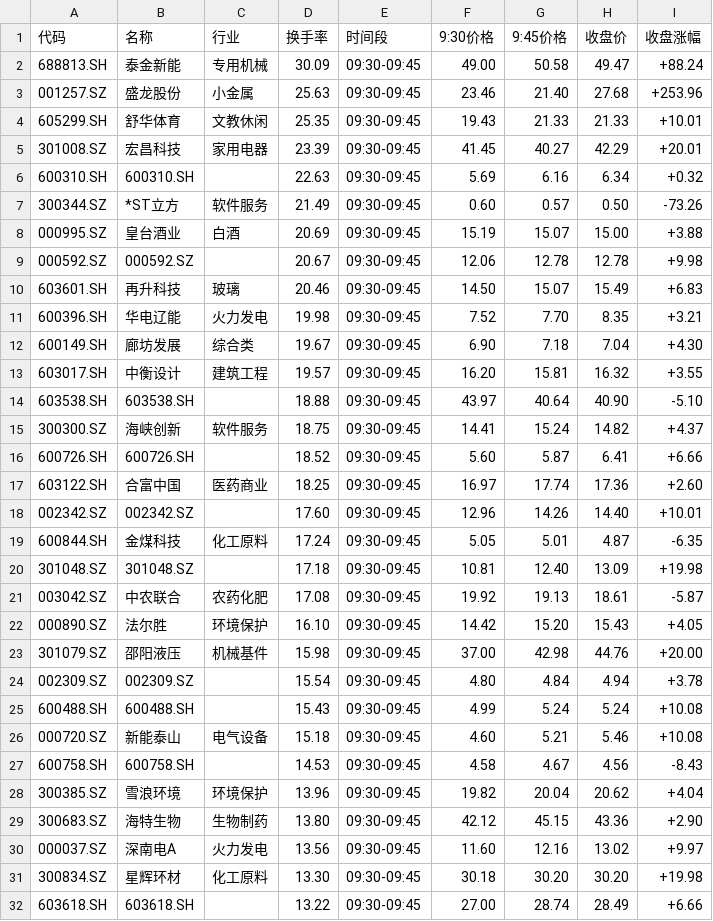
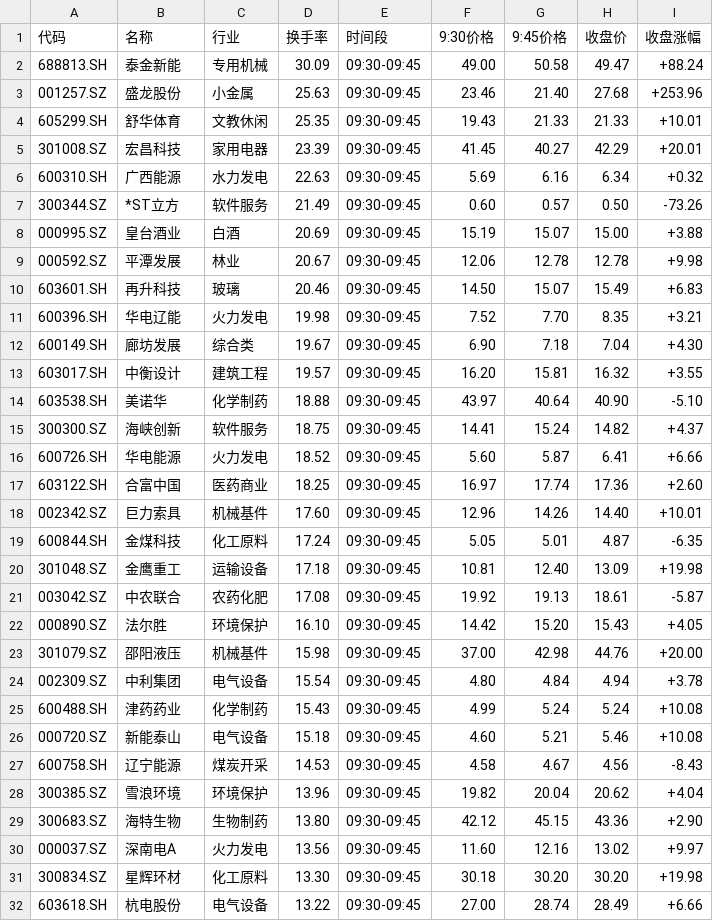
Before and after one commit to dkim55524-design/lobster-radar, a CSV file: stock_data/picks_2026-03-31.csv, drawn as a sheet; only a part is shown; the diff covers the shown part only.

Commit message:
Update picks_2026-03-31.csv - 自动更新

```diff
--- a/stock_data/picks_2026-03-31.csv
+++ b/stock_data/picks_2026-03-31.csv
@@ -5,6 +5,6 @@
 301008.SZ,宏昌科技,家用电器,23.39,09:30-09:45,41.45,40.27,42.29,+20.01
-600310.SH,600310.SH,,22.63,09:30-09:45,5.69,6.16,6.34,+0.32
+600310.SH,广西能源,水力发电,22.63,09:30-09:45,5.69,6.16,6.34,+0.32
 300344.SZ,*ST立方,软件服务,21.49,09:30-09:45,0.60,0.57,0.50,-73.26
 000995.SZ,皇台酒业,白酒,20.69,09:30-09:45,15.19,15.07,15.00,+3.88
-000592.SZ,000592.SZ,,20.67,09:30-09:45,12.06,12.78,12.78,+9.98
+000592.SZ,平潭发展,林业,20.67,09:30-09:45,12.06,12.78,12.78,+9.98
 603601.SH,再升科技,玻璃,20.46,09:30-09:45,14.50,15.07,15.49,+6.83
@@ -13,9 +13,9 @@
 603017.SH,中衡设计,建筑工程,19.57,09:30-09:45,16.20,15.81,16.32,+3.55
-603538.SH,603538.SH,,18.88,09:30-09:45,43.97,40.64,40.90,-5.10
+603538.SH,美诺华,化学制药,18.88,09:30-09:45,43.97,40.64,40.90,-5.10
 300300.SZ,海峡创新,软件服务,18.75,09:30-09:45,14.41,15.24,14.82,+4.37
-600726.SH,600726.SH,,18.52,09:30-09:45,5.60,5.87,6.41,+6.66
+600726.SH,华电能源,火力发电,18.52,09:30-09:45,5.60,5.87,6.41,+6.66
 603122.SH,合富中国,医药商业,18.25,09:30-09:45,16.97,17.74,17.36,+2.60
-002342.SZ,002342.SZ,,17.60,09:30-09:45,12.96,14.26,14.40,+10.01
+002342.SZ,巨力索具,机械基件,17.60,09:30-09:45,12.96,14.26,14.40,+10.01
 600844.SH,金煤科技,化工原料,17.24,09:30-09:45,5.05,5.01,4.87,-6.35
-301048.SZ,301048.SZ,,17.18,09:30-09:45,10.81,12.40,13.09,+19.98
+301048.SZ,金鹰重工,运输设备,17.18,09:30-09:45,10.81,12.40,13.09,+19.98
 003042.SZ,中农联合,农药化肥,17.08,09:30-09:45,19.92,19.13,18.61,-5.87
@@ -23,6 +23,6 @@
 301079.SZ,邵阳液压,机械基件,15.98,09:30-09:45,37.00,42.98,44.76,+20.00
-002309.SZ,002309.SZ,,15.54,09:30-09:45,4.80,4.84,4.94,+3.78
-600488.SH,600488.SH,,15.43,09:30-09:45,4.99,5.24,5.24,+10.08
+002309.SZ,中利集团,电气设备,15.54,09:30-09:45,4.80,4.84,4.94,+3.78
+600488.SH,津药药业,化学制药,15.43,09:30-09:45,4.99,5.24,5.24,+10.08
 000720.SZ,新能泰山,电气设备,15.18,09:30-09:45,4.60,5.21,5.46,+10.08
-600758.SH,600758.SH,,14.53,09:30-09:45,4.58,4.67,4.56,-8.43
+600758.SH,辽宁能源,煤炭开采,14.53,09:30-09:45,4.58,4.67,4.56,-8.43
 300385.SZ,雪浪环境,环境保护,13.96,09:30-09:45,19.82,20.04,20.62,+4.04
@@ -31,2 +31,2 @@
 300834.SZ,星辉环材,化工原料,13.30,09:30-09:45,30.18,30.20,30.20,+19.98
-603618.SH,603618.SH,,13.22,09:30-09:45,27.00,28.74,28.49,+6.66
+603618.SH,杭电股份,电气设备,13.22,09:30-09:45,27.00,28.74,28.49,+6.66
```
Also changed, not shown: 26 edited cells elsewhere in this file.
